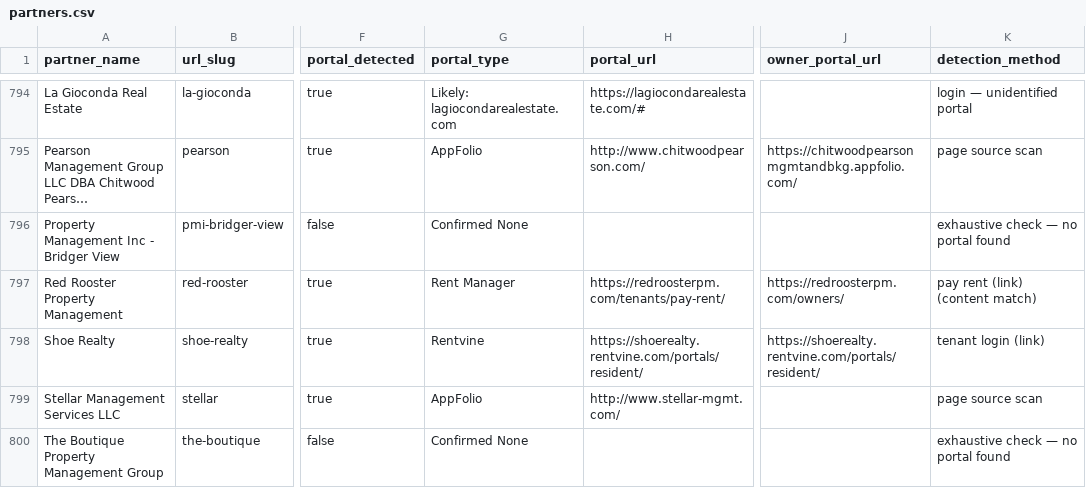
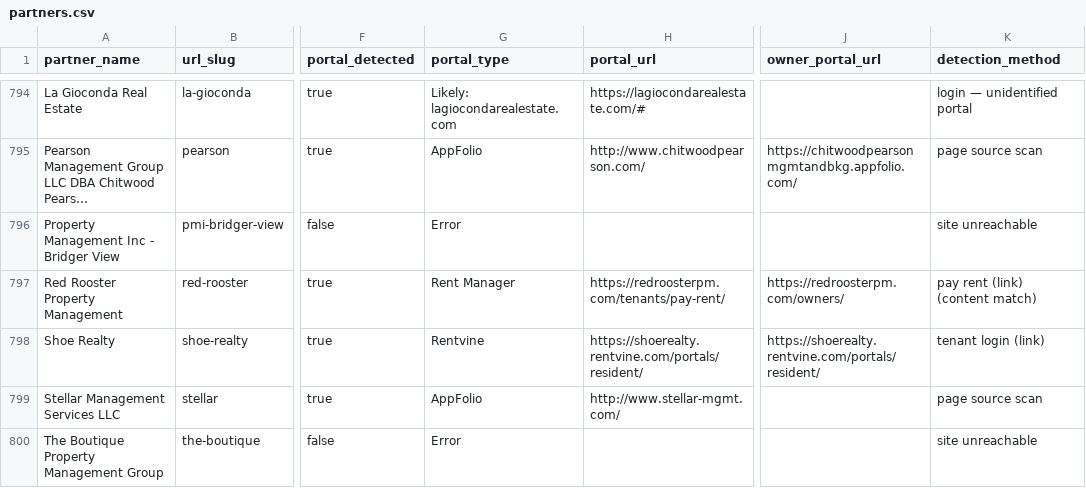
Before and after one commit to Fourmile-10/Appf-weekly-scraper, a CSV file: partners.csv, drawn as a sheet; only a part is shown, gaps mark what is left out; long unchanged cells end in …; the diff covers the shown part only; the diff names each change by its address in the sheet, - before the commit and + after, or states it on an @@ line.

```diff
--- a/partners.csv
+++ b/partners.csv
-G796 (portal_type): Confirmed None
+G796 (portal_type): Error
-K796 (detection_method): exhaustive check — no portal found
+K796 (detection_method): site unreachable
-G800 (portal_type): Confirmed None
+G800 (portal_type): Error
-K800 (detection_method): exhaustive check — no portal found
+K800 (detection_method): site unreachable
```
Also changed, not shown: 5 added rows and 8 edited cells elsewhere in this file.
